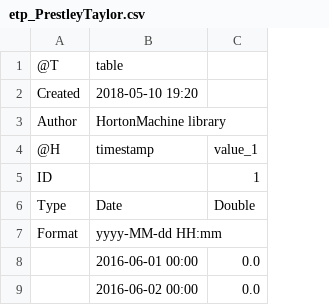
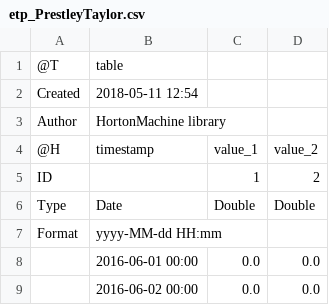
Before and after one commit to geoframecomponents/ETP, a CSV file: resources/Output/etp_PrestleyTaylor.csv, drawn as a sheet; only a part is shown; the diff names each change by its address in the sheet, - before the commit and + after, or states it on an @@ line.

```diff
--- a/resources/Output/etp_PrestleyTaylor.csv
+++ b/resources/Output/etp_PrestleyTaylor.csv
+column D, rows 4-9: value_2 | 2 | Double |  | 0.0 | 0.0
-B2: 2018-05-10 19:20
+B2: 2018-05-11 12:54
```
Also changed, not shown: resources/Input/dataET_point/NetRadiation.csv, resources/Output/LeafTemperature.csv, 3 other files.
